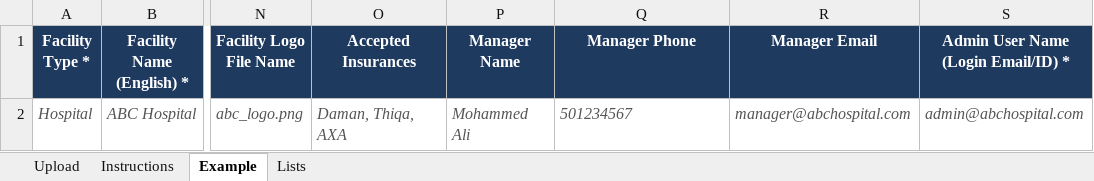
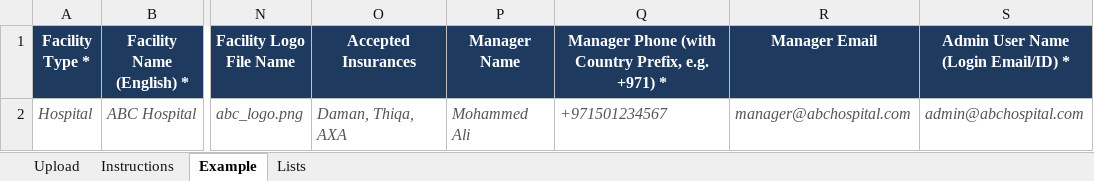
Before and after one commit to ajmal-mubarak/meetadrfrontend, an Excel workbook: public/templates/Hospital Template.xlsx, sheet Example, drawn as a sheet; only a part is shown, gaps mark what is left out; values as stored, in another font and other column widths than the file's, no borders; the diff names each change by its address in the sheet, - before the commit and + after, or states it on an @@ line.

```diff
--- a/public/templates/Hospital Template.xlsx (sheet Example)
+++ b/public/templates/Hospital Template.xlsx (sheet Example)
-Q1: Manager Phone
+Q1: Manager Phone (with Country Prefix, e.g. +971) *
-Q2: 501234567
+Q2: +971501234567
```
Also changed, not shown: sheet Instructions, sheet Upload, public/templates/Sample_Bulk_Doctors.xlsx, public/templates/Sample_Bulk_Hospitals.xlsx, 6 other files.
